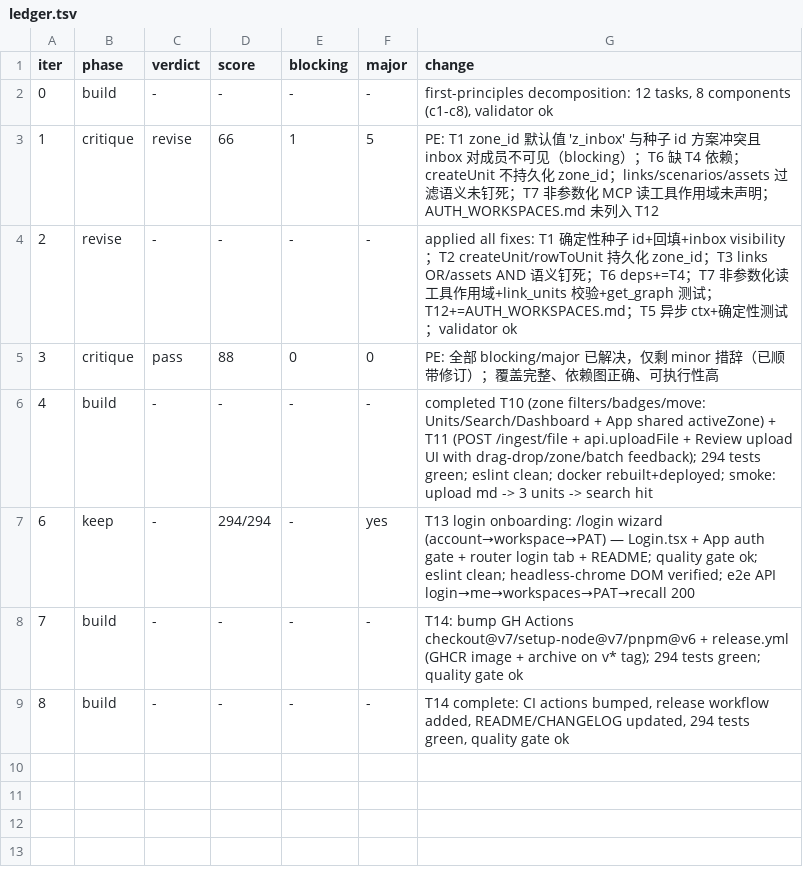
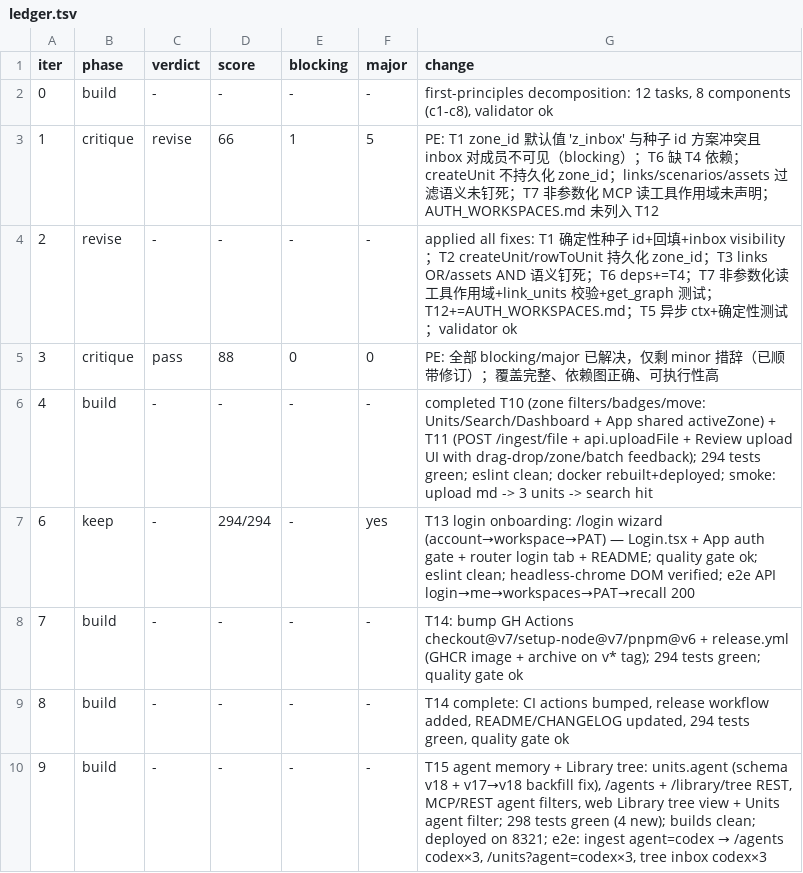
Before and after one commit to fuyucn/amem, a TSV file: sandbox/ledger.tsv, drawn as a sheet; the diff names each change by its address in the sheet, - before the commit and + after, or states it on an @@ line.

Commit message:
feat: agent memory provenance + Library tree browse
- units.agent (schema v18) with v17→v18 migration; fix session backfill offset
- REST /agents + /library/tree; /units?agent= filter; MCP ingest/list_units agent
- web: Library tree view (Workspace → Zone → Agents/Sources), Units agent filter + badges
- fix LIGHT_UNIT_COLUMNS dropping agent/workspace_id on list/graph paths
- tests: +4 (db agent/libraryTree, db v17→v18 migration, server, mcp); 298 green

```diff
--- a/sandbox/ledger.tsv
+++ b/sandbox/ledger.tsv
+row 10: 9 | build | - | - | - | - | T15 agent memory + Library tree: units.agent (schema v18 + v17→v18 backfill fix), /agents + /library/tree REST, MCP/REST agent filters, web Library tree view + Units agent filter; 298 tests green (4 new); builds clean; deployed on 8321; e2e: ingest agent=codex → /agents codex×3, /units?agent=codex×3, tree inbox codex×3
```
Also changed, not shown: 21 other files.
